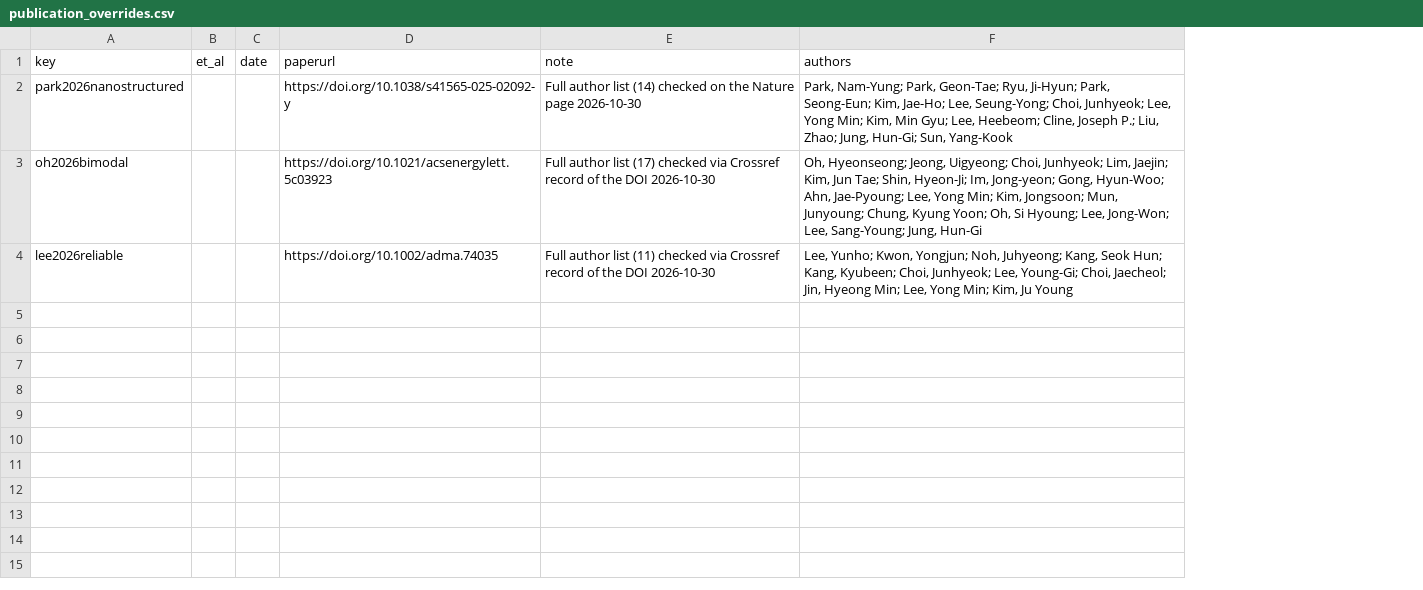
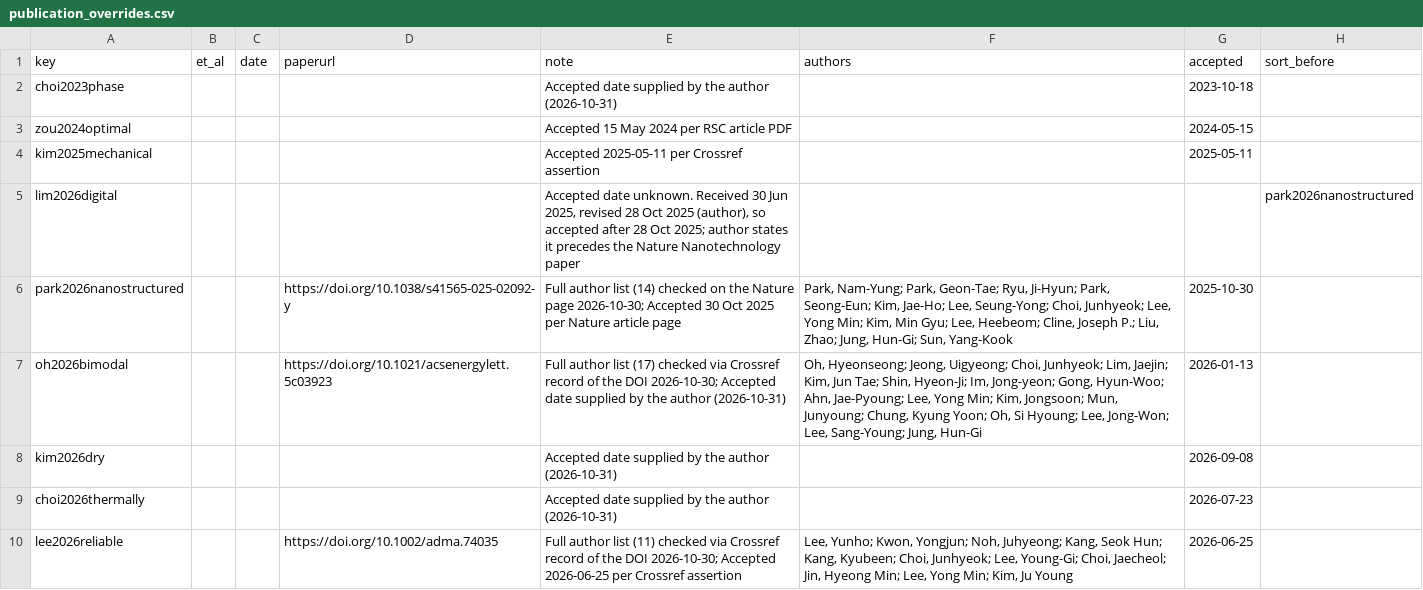
Before and after one commit to plus82jun/plus82jun.github.io, a CSV file: tools/publication_overrides.csv, drawn as a sheet; addresses are those after the commit; the diff names each change by its address in the sheet, - before the commit and + after, or states it on an @@ line.

```diff
--- a/tools/publication_overrides.csv
+++ b/tools/publication_overrides.csv
+column G (accepted), rows 6-7: 2025-10-30 | 2026-01-13; row 10: 2026-06-25
+column H (sort_before), empty
+row 2: choi2023phase |  |  |  | Accepted date supplied by the author (2026-10-31) |  | 2023-10-18
+row 3: zou2024optimal |  |  |  | Accepted 15 May 2024 per RSC article PDF |  | 2024-05-15
+row 4: kim2025mechanical |  |  |  | Accepted 2025-05-11 per Crossref assertion |  | 2025-05-11
+row 5: lim2026digital |  |  |  | Accepted date unknown. Received 30 Jun 2025, revised 28 Oct 2025 (author), so accepted after 28 Oct 2025; author states it precedes the Nature Nanotechnology paper |  |  | park2026nanostructured
-E6 (note): …Nature page 2026-10-30
+E6 (note): …Nature page 2026-10-30; Accepted 30 Oct 2025 per Nature article page
-E7 (note): …the DOI 2026-10-30
+E7 (note): …the DOI 2026-10-30; Accepted date supplied by the author (2026-10-31)
+row 8: kim2026dry |  |  |  | Accepted date supplied by the author (2026-10-31) |  | 2026-09-08
+row 9: choi2026thermally |  |  |  | Accepted date supplied by the author (2026-10-31) |  | 2026-07-23
-E10 (note): …the DOI 2026-10-30
+E10 (note): …the DOI 2026-10-30; Accepted 2026-06-25 per Crossref assertion
```
Also changed, not shown: 13 other files.
